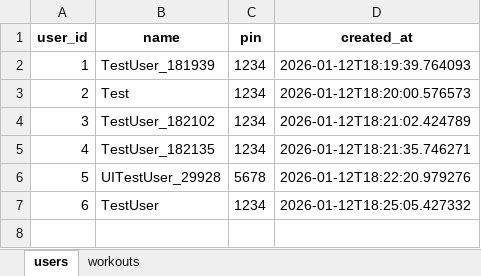
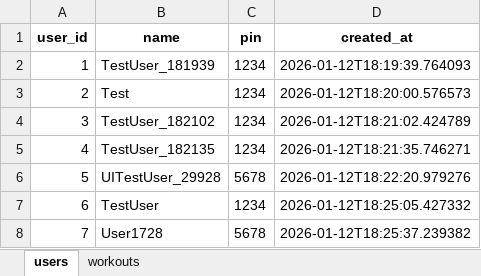
Before and after one commit to sivansakthivel-hash/workout, an Excel workbook: backend/workout_app_data.xlsx, sheet users, drawn as a sheet; values as stored, in another font and other column widths than the file's, no borders; the diff names each change by its address in the sheet, - before the commit and + after, or states it on an @@ line.

```diff
--- a/backend/workout_app_data.xlsx (sheet users)
+++ b/backend/workout_app_data.xlsx (sheet users)
+row 8: 7 | User1728 | 5678 | 2026-01-12T18:25:37.239382
```
